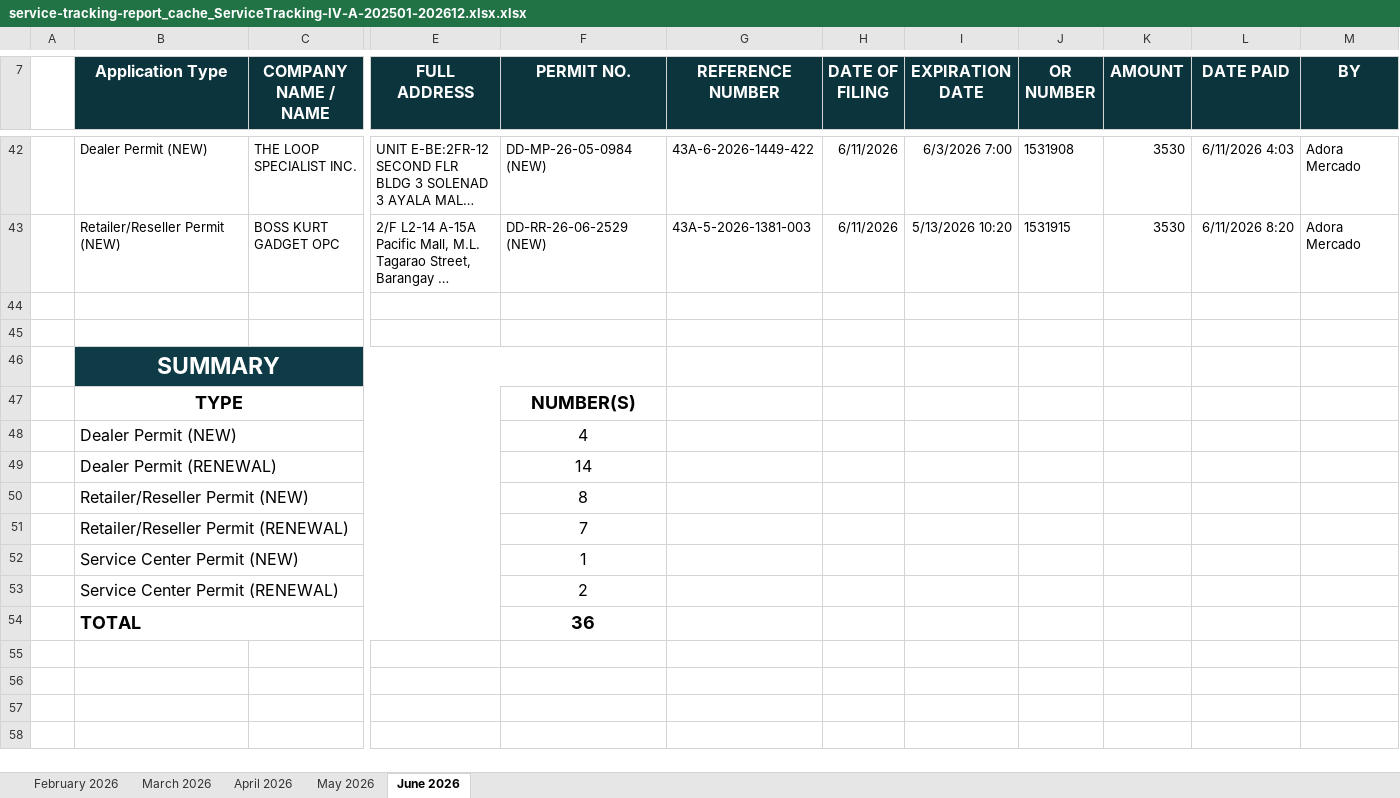
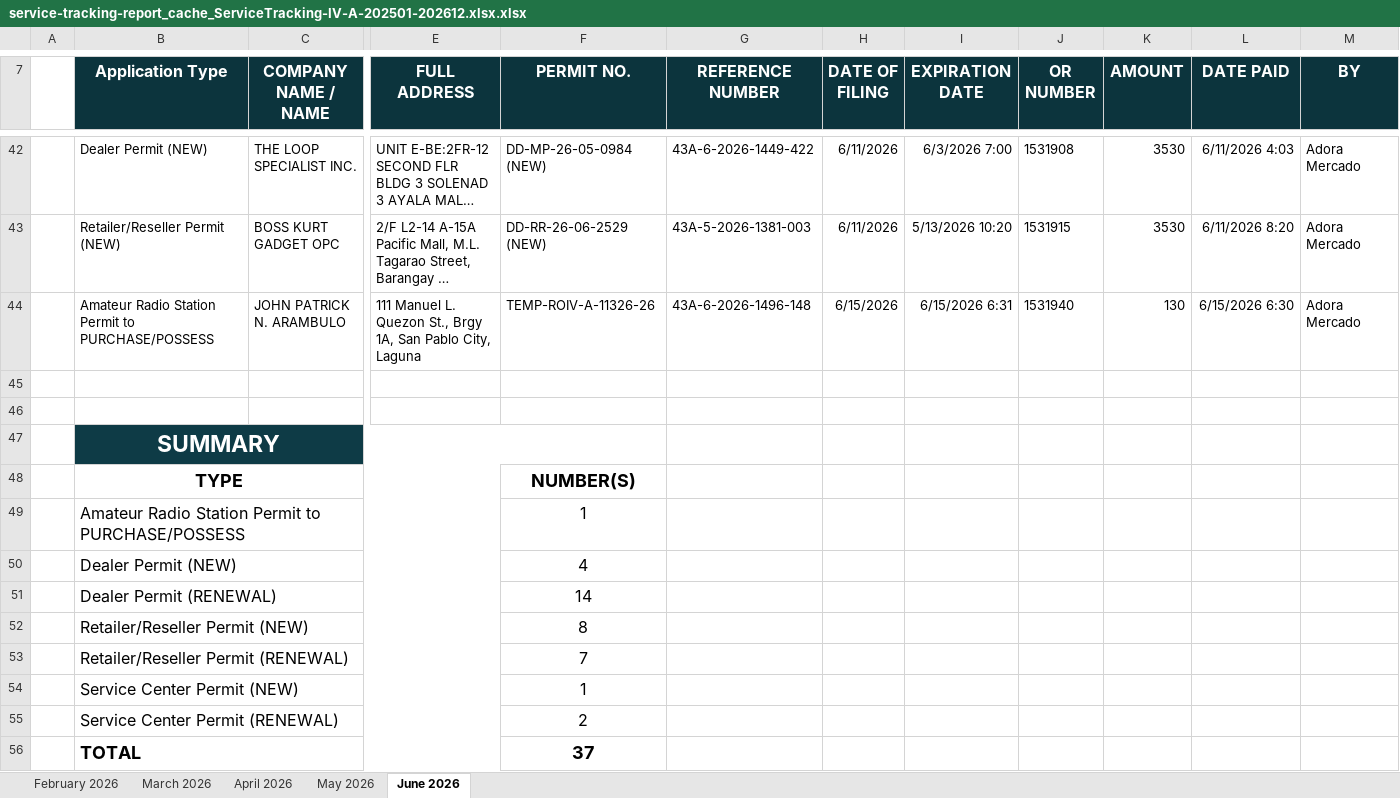
Before and after one commit to pacuitinfo/edge4a, an Excel workbook: reports/service-tracking-report_cache_ServiceTracking-IV-A-202501-202612.xlsx.xlsx, sheet June 2026, drawn as a sheet; only a part is shown, gaps mark what is left out; long unchanged cells end in …; values as stored, in another font and other column widths than the file's, no borders; addresses are those after the commit; rows hold the shown columns only; the diff names each change by its address in the sheet, - before the commit and + after, or states it on an @@ line.

Commit message:
chore(upload): service-tracking-report_cache_ServiceTracking-IV-A-202501-202612.xlsx.xlsx

```diff
--- a/reports/service-tracking-report_cache_ServiceTracking-IV-A-202501-202612.xlsx.xlsx (sheet June 2026)
+++ b/reports/service-tracking-report_cache_ServiceTracking-IV-A-202501-202612.xlsx.xlsx (sheet June 2026)
+row 44:  | Amateur Radio Station Permit to PURCHASE/POSSESS | JOHN PATRICK N. ARAMBULO | 111 Manuel L. Quezon St., Brgy 1A, San Pablo City, Laguna | TEMP-ROIV-A-11326-26 | 43A-6-2026-1496-148 | 6/15/2026 | 6/15/2026 6:31 | 1531940 | 130 | 6/15/2026 6:30 | Adora Mercado
+row 49:  | Amateur Radio Station Permit to PURCHASE/POSSESS |  |  | 1
-F56 (PERMIT NO.): 36
+F56 (PERMIT NO.): 37
```
